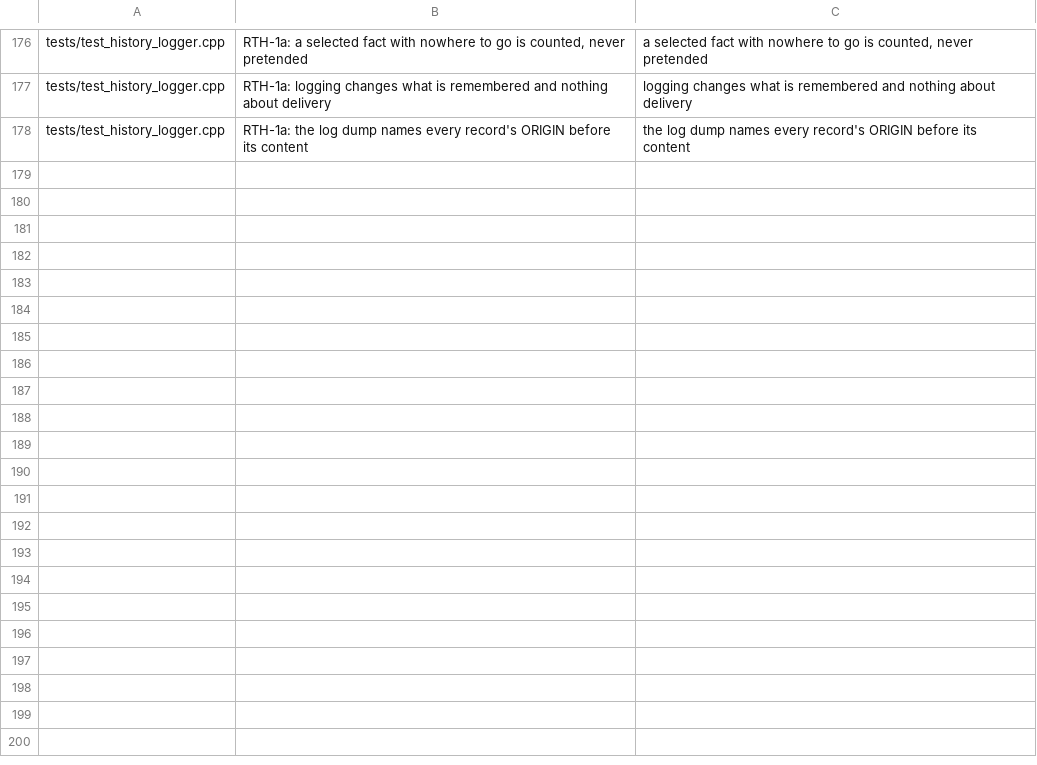
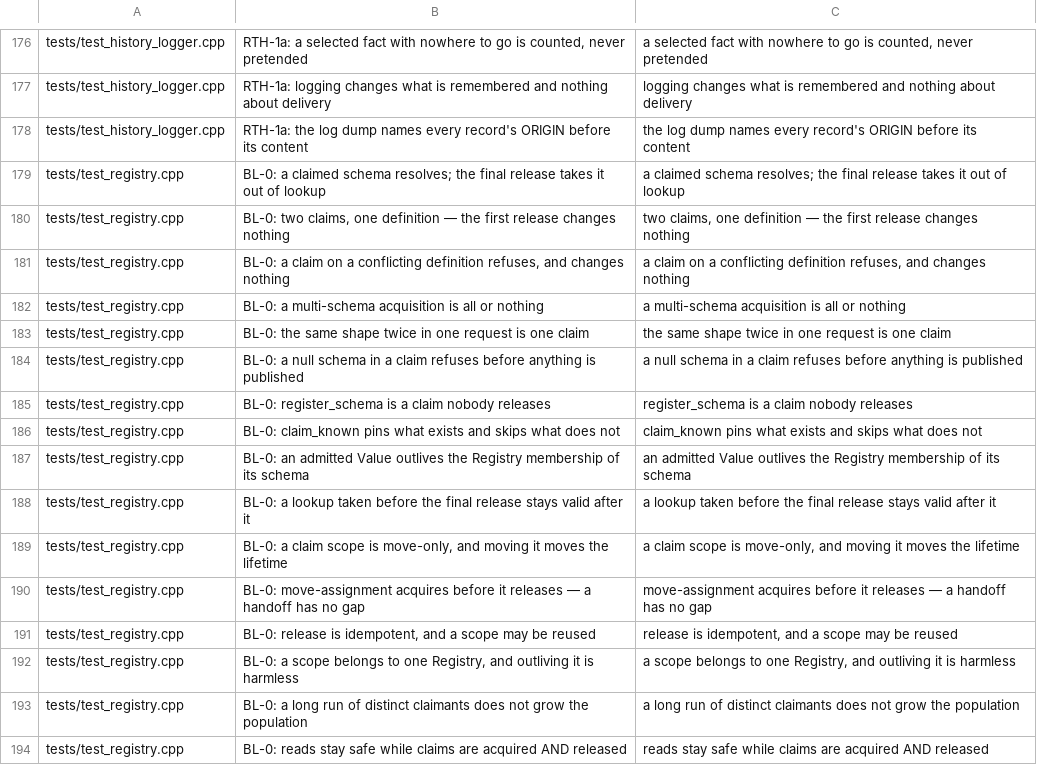
Before and after one commit to Krealsion/Loom, a TSV file: tools/comment-pass/cases.tsv, drawn as a sheet; only a part is shown, gaps mark what is left out; the diff names each change by its address in the sheet, - before the commit and + after, or states it on an @@ line.

Commit message:
Bring tests/test_registry.cpp's comments and case names to the standard
The suite's 16 case names lose their plan label through the case map. The retention banner and
the boundedness proof named the audit findings that motivated them and "the replacement"; they
state the promise instead. The concurrency case stops calling its sibling "existing" and itself
"the new half".

```diff
--- a/tools/comment-pass/cases.tsv
+++ b/tools/comment-pass/cases.tsv
+row 179: tests/test_registry.cpp | BL-0: a claimed schema resolves; the final release takes it out of lookup | a claimed schema resolves; the final release takes it out of lookup
+row 180: tests/test_registry.cpp | BL-0: two claims, one definition — the first release changes nothing | two claims, one definition — the first release changes nothing
+row 181: tests/test_registry.cpp | BL-0: a claim on a conflicting definition refuses, and changes nothing | a claim on a conflicting definition refuses, and changes nothing
+row 182: tests/test_registry.cpp | BL-0: a multi-schema acquisition is all or nothing | a multi-schema acquisition is all or nothing
+row 183: tests/test_registry.cpp | BL-0: the same shape twice in one request is one claim | the same shape twice in one request is one claim
+row 184: tests/test_registry.cpp | BL-0: a null schema in a claim refuses before anything is published | a null schema in a claim refuses before anything is published
+row 185: tests/test_registry.cpp | BL-0: register_schema is a claim nobody releases | register_schema is a claim nobody releases
+row 186: tests/test_registry.cpp | BL-0: claim_known pins what exists and skips what does not | claim_known pins what exists and skips what does not
+row 187: tests/test_registry.cpp | BL-0: an admitted Value outlives the Registry membership of its schema | an admitted Value outlives the Registry membership of its schema
+row 188: tests/test_registry.cpp | BL-0: a lookup taken before the final release stays valid after it | a lookup taken before the final release stays valid after it
+row 189: tests/test_registry.cpp | BL-0: a claim scope is move-only, and moving it moves the lifetime | a claim scope is move-only, and moving it moves the lifetime
+row 190: tests/test_registry.cpp | BL-0: move-assignment acquires before it releases — a handoff has no gap | move-assignment acquires before it releases — a handoff has no gap
+row 191: tests/test_registry.cpp | BL-0: release is idempotent, and a scope may be reused | release is idempotent, and a scope may be reused
+row 192: tests/test_registry.cpp | BL-0: a scope belongs to one Registry, and outliving it is harmless | a scope belongs to one Registry, and outliving it is harmless
+row 193: tests/test_registry.cpp | BL-0: a long run of distinct claimants does not grow the population | a long run of distinct claimants does not grow the population
+row 194: tests/test_registry.cpp | BL-0: reads stay safe while claims are acquired AND released | reads stay safe while claims are acquired AND released
```
Also changed, not shown: 2 other files.
